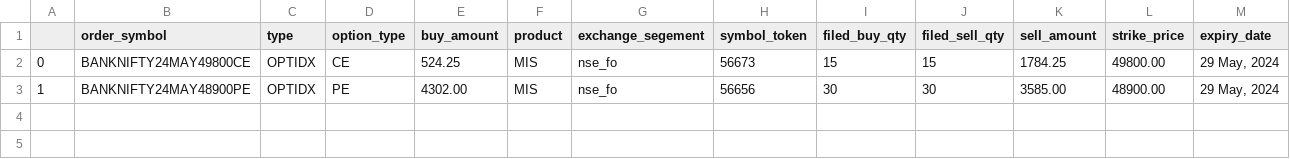
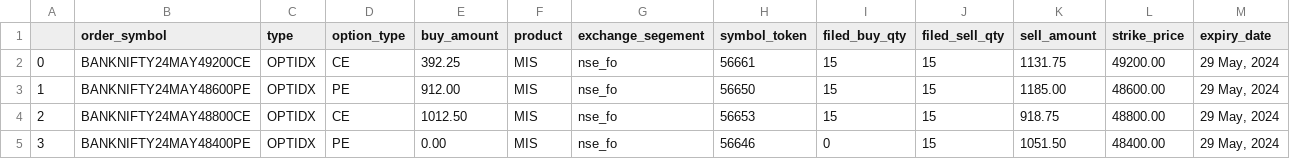
Before and after one commit to rushi751998/algo_server-, a CSV file: order.csv, drawn as a sheet.

```diff
--- a/order.csv
+++ b/order.csv
@@ -1,3 +1,5 @@
 ,order_symbol,type,option_type,buy_amount,product,exchange_segement,symbol_token,filed_buy_qty,filed_sell_qty,sell_amount,strike_price,expiry_date
-0,BANKNIFTY24MAY49800CE,OPTIDX,CE,524.25,MIS,nse_fo,56673,15,15,1784.25,49800.00,"29 May, 2024"
-1,BANKNIFTY24MAY48900PE,OPTIDX,PE,4302.00,MIS,nse_fo,56656,30,30,3585.00,48900.00,"29 May, 2024"
+0,BANKNIFTY24MAY49200CE,OPTIDX,CE,392.25,MIS,nse_fo,56661,15,15,1131.75,49200.00,"29 May, 2024"
+1,BANKNIFTY24MAY48600PE,OPTIDX,PE,912.00,MIS,nse_fo,56650,15,15,1185.00,48600.00,"29 May, 2024"
+2,BANKNIFTY24MAY48800CE,OPTIDX,CE,1012.50,MIS,nse_fo,56653,15,15,918.75,48800.00,"29 May, 2024"
+3,BANKNIFTY24MAY48400PE,OPTIDX,PE,0.00,MIS,nse_fo,56646,0,15,1051.50,48400.00,"29 May, 2024"
```
Also changed, not shown: 4 other files.
